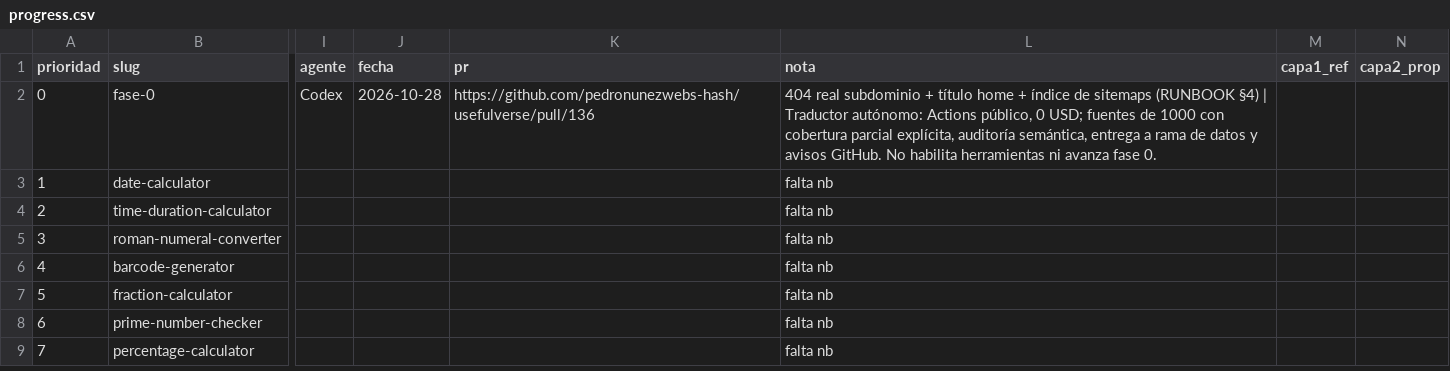
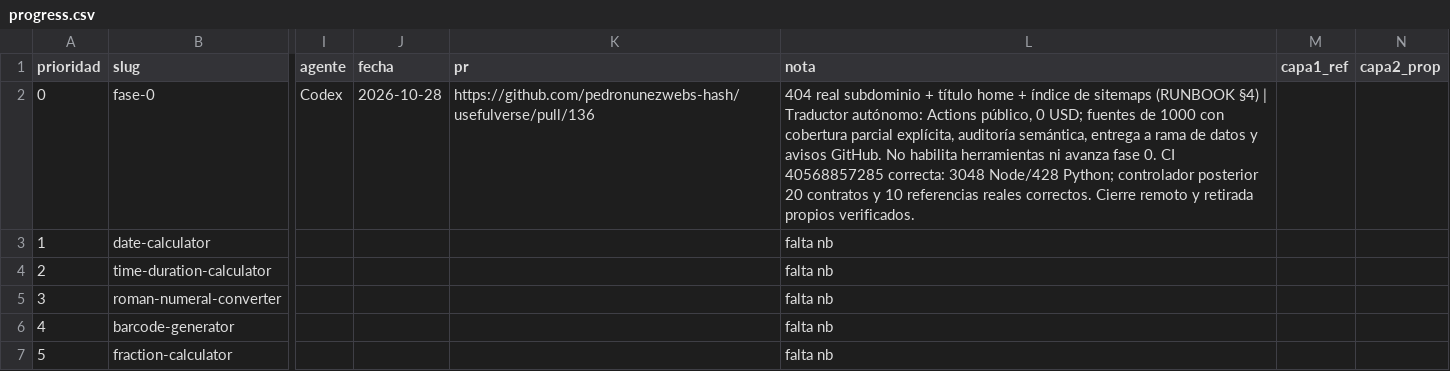
Before and after one commit to pedronunezwebs-hash/usefulverse, a CSV file: docs/quality/progress.csv, drawn as a sheet; only a part is shown, gaps mark what is left out; the shorter side is filled out with more unchanged rows; the diff names each change by its address in the sheet, - before the commit and + after, or states it on an @@ line.

```diff
--- a/docs/quality/progress.csv
+++ b/docs/quality/progress.csv
-L2 (nota): …fase 0.
+L2 (nota): …fase 0. CI 40568857285 correcta: 3048 Node/428 Python; controlador posterior 20 contratos y 10 referencias reales correctos. Cierre remoto y retirada propios verificados.
```
Also changed, not shown: 8 other files.
